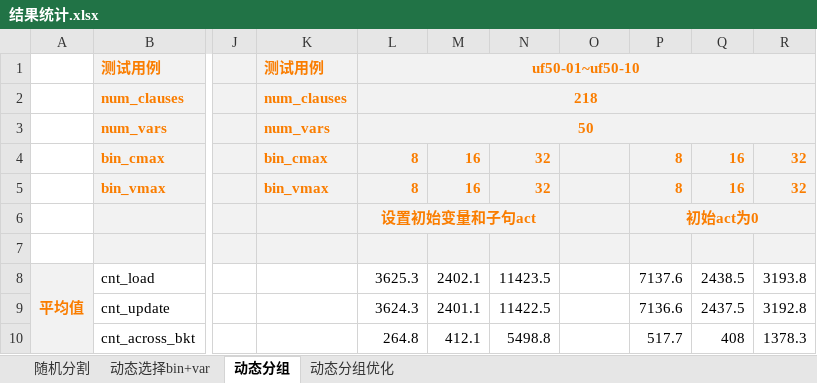
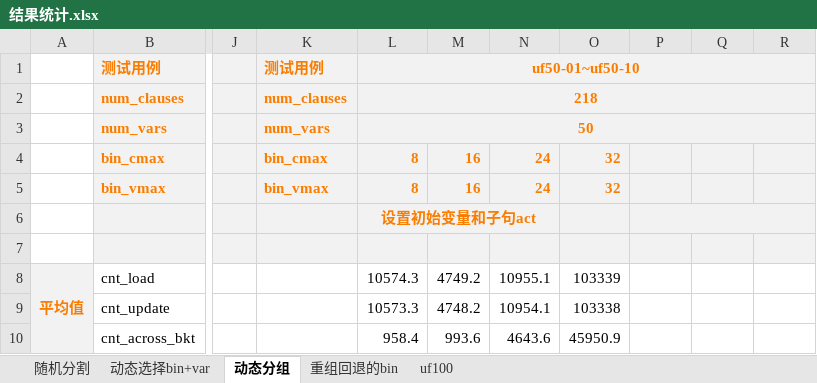
Before and after one commit to cchhnnkk/sat_bin, an Excel workbook: sat_bin_python/result_log/结果统计.xlsx, sheet 动态分组, drawn as a sheet; only a part is shown, gaps mark what is left out; values as stored, in another font and other column widths than the file's, no borders; the diff covers the shown part only; the diff names each change by its address in the sheet, - before the commit and + after, or states it on an @@ line.

```diff
--- a/sat_bin_python/result_log/结果统计.xlsx (sheet 动态分组)
+++ b/sat_bin_python/result_log/结果统计.xlsx (sheet 动态分组)
-sheet tab: 动态分组优化
+sheet tab: 重组回退的bin
+sheet tab: uf100
-N4:N5: 32
+N4:N5: 24
-O4:O5: (empty)
+O4:O5: 32
-P4:P5: 8
+P4:P5: (empty)
-Q4:Q5: 16
+Q4:Q5: (empty)
-R4:R5: 32
+R4:R5: (empty)
-P6: 初始act为0
+P6: (empty)
-L8: 3625.3
+L8: 10574.3
-M8: 2402.1
+M8: 4749.2
-N8: 11423.5
+N8: 10955.1
-O8: (empty)
+O8: 103339
-P8: 7137.6
+P8: (empty)
-Q8: 2438.5
+Q8: (empty)
-R8: 3193.8
+R8: (empty)
-L9: 3624.3
+L9: 10573.3
-M9: 2401.1
+M9: 4748.2
-N9: 11422.5
+N9: 10954.1
-O9: (empty)
+O9: 103338
-P9: 7136.6
+P9: (empty)
-Q9: 2437.5
+Q9: (empty)
-R9: 3192.8
+R9: (empty)
-L10: 264.8
+L10: 958.4
-M10: 412.1
+M10: 993.6
-N10: 5498.8
+N10: 4643.6
-O10: (empty)
+O10: 45950.9
-P10: 517.7
+P10: (empty)
-Q10: 408
+Q10: (empty)
-R10: 1378.3
+R10: (empty)
```
Also changed, not shown: 63 edited cells elsewhere in this sheet, sheet 重组回退的bin, charts or pictures, 11 other files.
